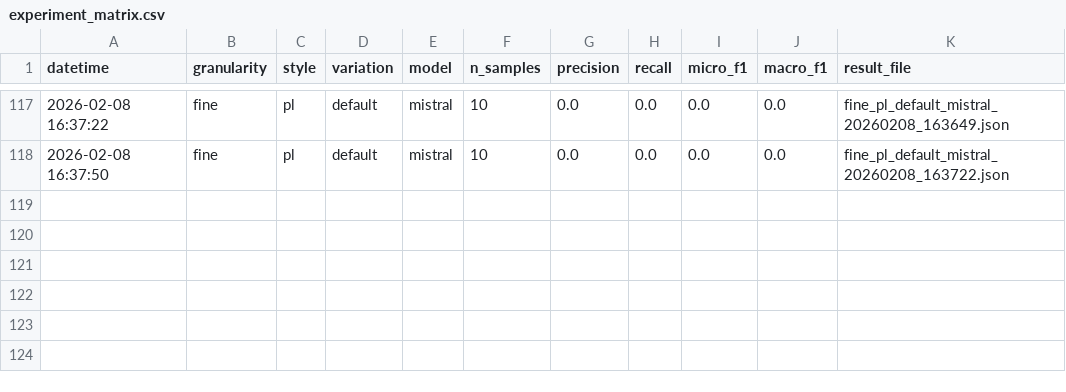
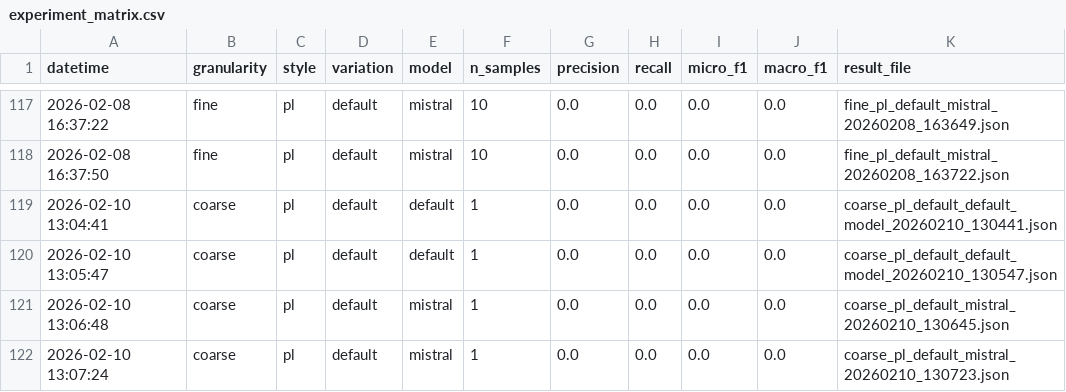
Before and after one commit to Marc8350/KDAI-Experiments, a CSV file: CodeIE/CODEIE-results/experiment_matrix.csv, drawn as a sheet; only a part is shown, gaps mark what is left out.

```diff
--- a/CodeIE/CODEIE-results/experiment_matrix.csv
+++ b/CodeIE/CODEIE-results/experiment_matrix.csv
@@ -118 +118,5 @@ datetime,granularity,style,variation,model,n_samples,precision,recall,micro_f1,m
 2026-02-08 16:37:50,fine,pl,default,mistral,10,0.0,0.0,0.0,0.0,fine_pl_default_mistral_20260208_163722.json
+2026-02-10 13:04:41,coarse,pl,default,default,1,0.0,0.0,0.0,0.0,coarse_pl_default_default_model_20260210_130441.json
+2026-02-10 13:05:47,coarse,pl,default,default,1,0.0,0.0,0.0,0.0,coarse_pl_default_default_model_20260210_130547.json
+2026-02-10 13:06:48,coarse,pl,default,mistral,1,0.0,0.0,0.0,0.0,coarse_pl_default_mistral_20260210_130645.json
+2026-02-10 13:07:24,coarse,pl,default,mistral,1,0.0,0.0,0.0,0.0,coarse_pl_default_mistral_20260210_130723.json
```
Also changed, not shown: 9 other files.
